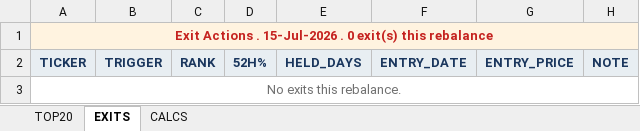
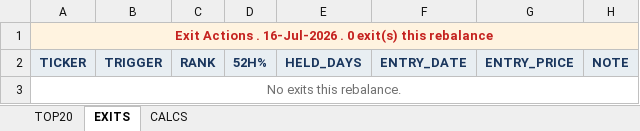
Before and after one commit to ameetst/code, an Excel workbook: momentum/Sharpe/N750_rankings.xlsx, sheet EXITS, drawn as a sheet; values as stored, in another font and other column widths than the file's, no borders; the diff names each change by its address in the sheet, - before the commit and + after, or states it on an @@ line.

```diff
--- a/momentum/Sharpe/N750_rankings.xlsx (sheet EXITS)
+++ b/momentum/Sharpe/N750_rankings.xlsx (sheet EXITS)
-A1: …Actions . 15-Jul-2026 . 0…
+A1: …Actions . 16-Jul-2026 . 0…
```
Also changed, not shown: sheet CALCS, sheet TOP20, momentum/Sharpe/N750.xlsx, 17 other files.
